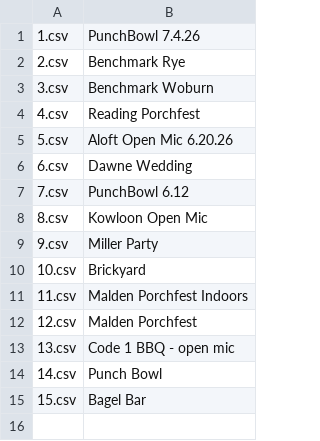
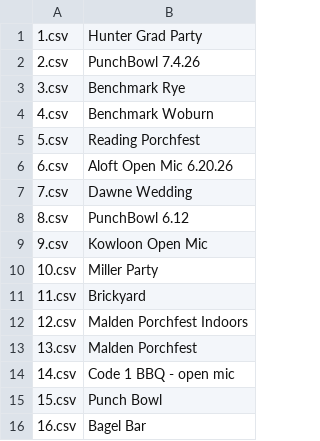
Before and after one commit to emallove/BeatBuddyCard2, a CSV file: PLAYLISTS/config.csv, drawn as a sheet.

```diff
--- a/PLAYLISTS/config.csv
+++ b/PLAYLISTS/config.csv
@@ -1,15 +1,16 @@
-1.csv,PunchBowl 7.4.26
-2.csv,Benchmark Rye
-3.csv,Benchmark Woburn
-4.csv,Reading Porchfest
-5.csv,Aloft Open Mic 6.20.26
-6.csv,Dawne Wedding
-7.csv,PunchBowl 6.12
-8.csv,Kowloon Open Mic
-9.csv,Miller Party
-10.csv,Brickyard
-11.csv,Malden Porchfest Indoors
-12.csv,Malden Porchfest
-13.csv,Code 1 BBQ - open mic
-14.csv,Punch Bowl
-15.csv,Bagel Bar
+1.csv,Hunter Grad Party
+2.csv,PunchBowl 7.4.26
+3.csv,Benchmark Rye
+4.csv,Benchmark Woburn
+5.csv,Reading Porchfest
+6.csv,Aloft Open Mic 6.20.26
+7.csv,Dawne Wedding
+8.csv,PunchBowl 6.12
+9.csv,Kowloon Open Mic
+10.csv,Miller Party
+11.csv,Brickyard
+12.csv,Malden Porchfest Indoors
+13.csv,Malden Porchfest
+14.csv,Code 1 BBQ - open mic
+15.csv,Punch Bowl
+16.csv,Bagel Bar
```
Also changed, not shown: PLAYLISTS/1.csv, PLAYLISTS/3.csv, 16 other files.
